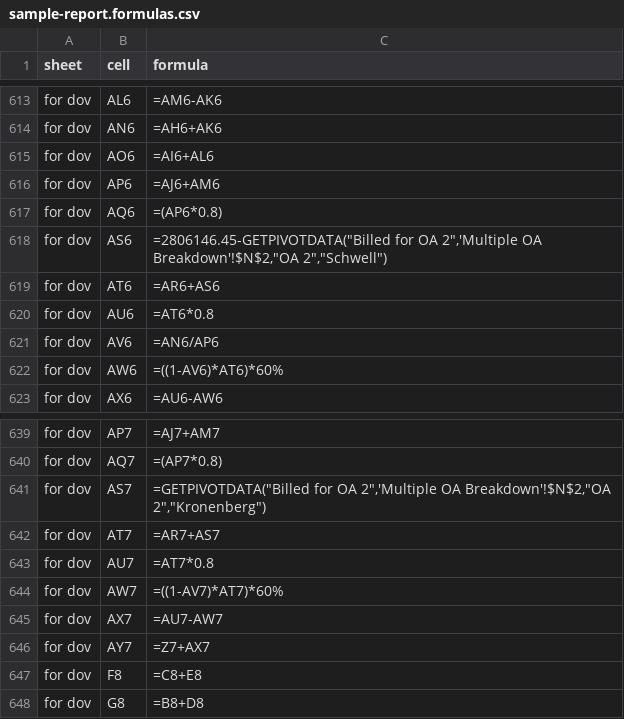
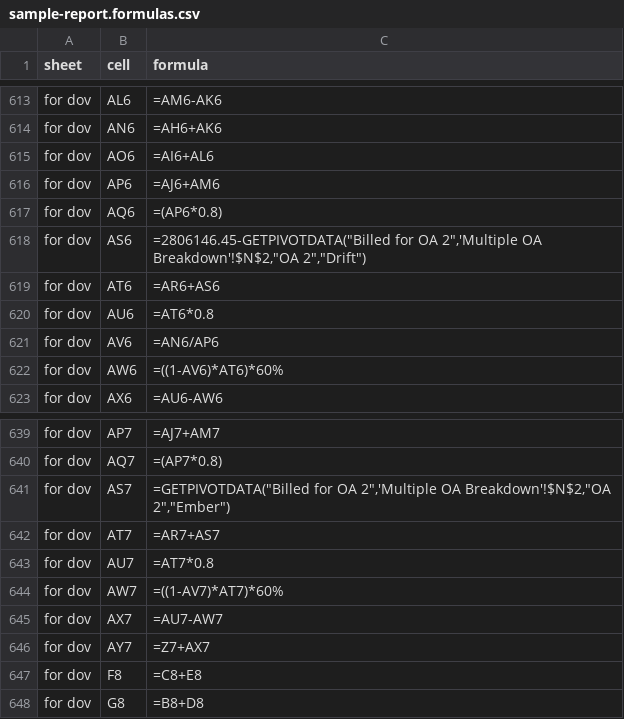
Before and after one commit to mxdavis/flex-reports, a CSV file: docs/reference/sample-report.formulas.csv, drawn as a sheet; only a part is shown, gaps mark what is left out; the diff covers the shown part only.

```diff
--- a/docs/reference/sample-report.formulas.csv
+++ b/docs/reference/sample-report.formulas.csv
@@ -617,3 +617,3 @@ for dov,AP6,=AJ6+AM6
 for dov,AQ6,=(AP6*0.8)
-for dov,AS6,"=2806146.45-GETPIVOTDATA(""Billed for OA 2"",'Multiple OA Breakdown'!$N$2,""OA 2"",""Schwell"")"
+for dov,AS6,"=2806146.45-GETPIVOTDATA(""Billed for OA 2"",'Multiple OA Breakdown'!$N$2,""OA 2"",""Drift"")"
 for dov,AT6,=AR6+AS6
@@ -640,3 +640,3 @@ for dov,AP7,=AJ7+AM7
 for dov,AQ7,=(AP7*0.8)
-for dov,AS7,"=GETPIVOTDATA(""Billed for OA 2"",'Multiple OA Breakdown'!$N$2,""OA 2"",""Kronenberg"")"
+for dov,AS7,"=GETPIVOTDATA(""Billed for OA 2"",'Multiple OA Breakdown'!$N$2,""OA 2"",""Ember"")"
 for dov,AT7,=AR7+AS7
```
Also changed, not shown: 12 edited cells elsewhere in this file, docs/reference/Multiple_OA_Breakdown.preview.csv, docs/reference/Sheet1.preview.csv, 2 other files.
